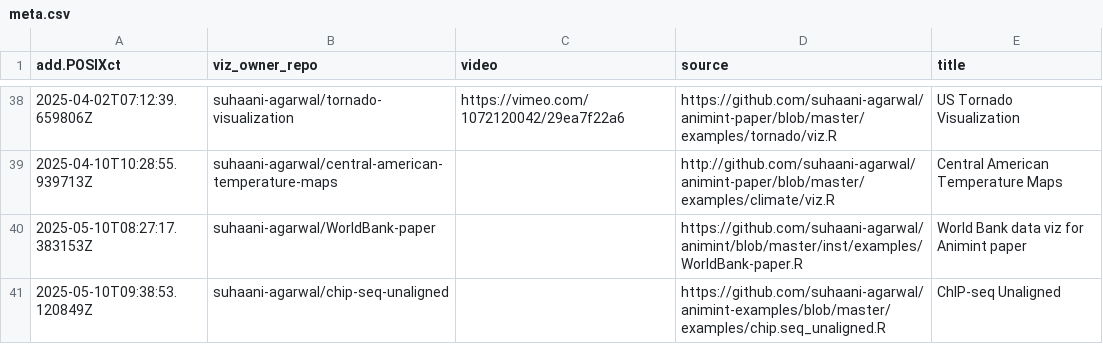
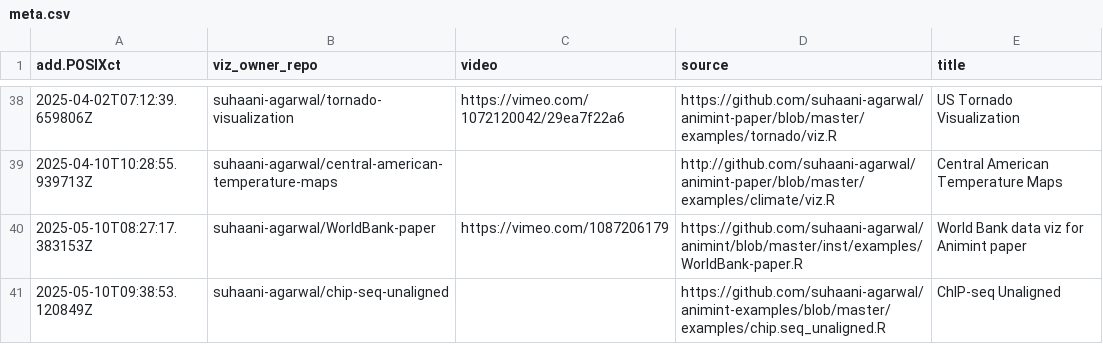
Before and after one commit to tdhock/gallery, a CSV file: meta.csv, drawn as a sheet; only a part is shown, gaps mark what is left out; the diff names each change by its address in the sheet, - before the commit and + after, or states it on an @@ line.

```diff
--- a/meta.csv
+++ b/meta.csv
-C40 (video): (empty)
+C40 (video): https://vimeo.com/1087206179
```
Also changed, not shown: error.csv, 1 other file.
